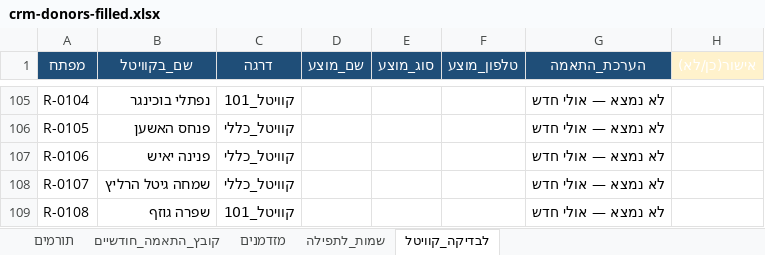
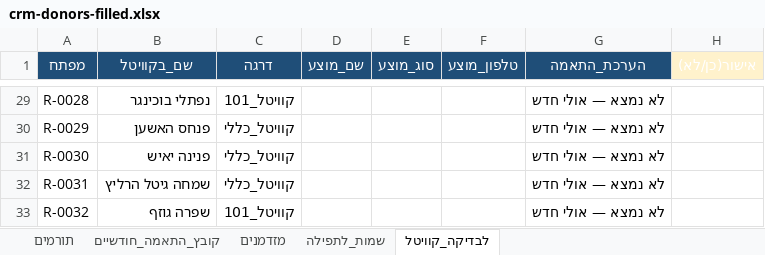
Before and after one commit to 5805123-byte/-CRM, an Excel workbook: starter/crm-donors-filled.xlsx, sheet לבדיקה_קוויטל, drawn as a sheet; only a part is shown, gaps mark what is left out; values as stored, in another font and other column widths than the file's, no borders; addresses are those after the commit; the diff covers the shown part only; the diff names each change by its address in the sheet, - before the commit and + after, or states it on an @@ line.

```diff
--- a/starter/crm-donors-filled.xlsx (sheet לבדיקה_קוויטל)
+++ b/starter/crm-donors-filled.xlsx (sheet לבדיקה_קוויטל)
-A29 (מפתח): R-0104
+A29 (מפתח): R-0028
-A30 (מפתח): R-0105
+A30 (מפתח): R-0029
-A31 (מפתח): R-0106
+A31 (מפתח): R-0030
-A32 (מפתח): R-0107
+A32 (מפתח): R-0031
-A33 (מפתח): R-0108
+A33 (מפתח): R-0032
```
Also changed, not shown: 76 removed rows and 27 edited cells elsewhere in this sheet, sheet תורמים, 3 other files.
